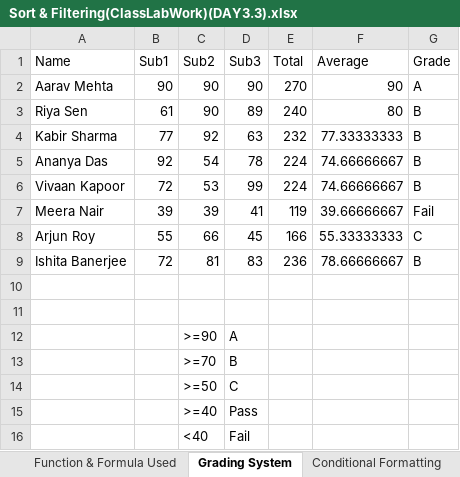
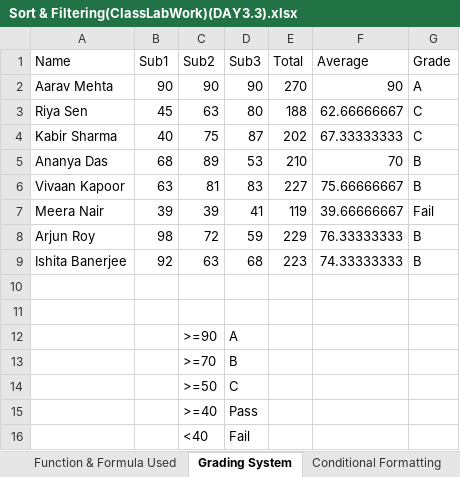
Before and after one commit to sayar2121/ANUDIP_BY_SAYAR_DPBA, an Excel workbook: EXCEL/Classwork/Sort & Filtering(ClassLabWork)(DAY3.3).xlsx, sheet Grading System, drawn as a sheet; values as stored, in another font and other column widths than the file's, no borders; removed rows and columns are numbered as before the commit, all else as after; the diff names each change by its address in the sheet, - before the commit and + after, or states it on an @@ line.

```diff
--- a/EXCEL/Classwork/Sort & Filtering(ClassLabWork)(DAY3.3).xlsx (sheet Grading System)
+++ b/EXCEL/Classwork/Sort & Filtering(ClassLabWork)(DAY3.3).xlsx (sheet Grading System)
-row 3: Riya Sen | 61 | 90 | 89 | 240 | 80 | B
-row 4: Kabir Sharma | 77 | 92 | 63 | 232 | 77.33333333 | B
-row 5: Ananya Das | 92 | 54 | 78 | 224 | 74.66666667 | B
-row 6: Vivaan Kapoor | 72 | 53 | 99 | 224 | 74.66666667 | B
+row 3: Riya Sen | 45 | 63 | 80 | 188 | 62.66666667 | C
+row 4: Kabir Sharma | 40 | 75 | 87 | 202 | 67.33333333 | C
+row 5: Ananya Das | 68 | 89 | 53 | 210 | 70 | B
+row 6: Vivaan Kapoor | 63 | 81 | 83 | 227 | 75.66666667 | B
-row 8: Arjun Roy | 55 | 66 | 45 | 166 | 55.33333333 | C
-row 9: Ishita Banerjee | 72 | 81 | 83 | 236 | 78.66666667 | B
+row 8: Arjun Roy | 98 | 72 | 59 | 229 | 76.33333333 | B
+row 9: Ishita Banerjee | 92 | 63 | 68 | 223 | 74.33333333 | B
```
Also changed, not shown: 1 other file.
